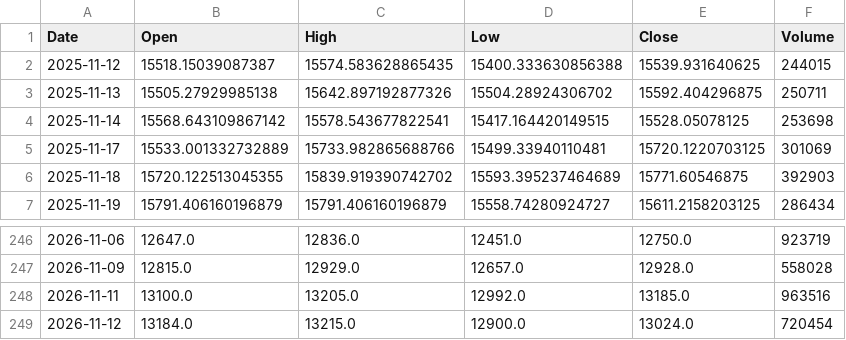
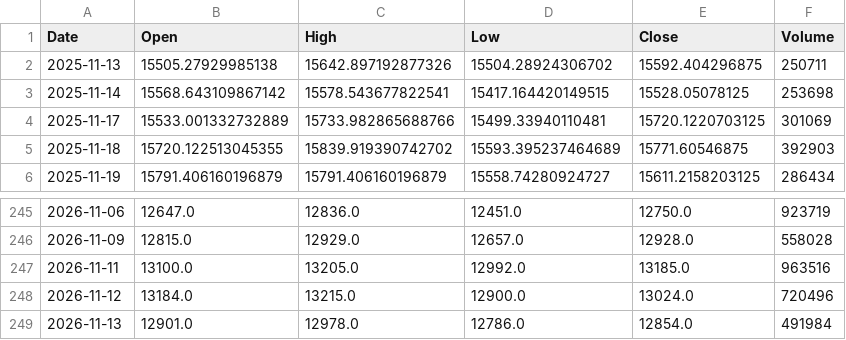
Before and after one commit to spkhirod112-oss/swing-scanner-india, a CSV file: data/MARUTI_NS.csv, drawn as a sheet; only a part is shown, gaps mark what is left out.

```diff
--- a/data/MARUTI_NS.csv
+++ b/data/MARUTI_NS.csv
@@ -1,3 +1,2 @@
 Date,Open,High,Low,Close,Volume
-2025-11-12,15518.15039087387,15574.583628865435,15400.333630856388,15539.931640625,244015
 2025-11-13,15505.27929985138,15642.897192877326,15504.28924306702,15592.404296875,250711
@@ -248,2 +247,3 @@ Date,Open,High,Low,Close,Volume
 2026-11-11,13100.0,13205.0,12992.0,13185.0,963516
-2026-11-12,13184.0,13215.0,12900.0,13024.0,720454
+2026-11-12,13184.0,13215.0,12900.0,13024.0,720496
+2026-11-13,12901.0,12978.0,12786.0,12854.0,491984
```
Also changed, not shown: data/ASIANPAINT_NS.csv, data/NTPC_NS.csv, 28 other files.
